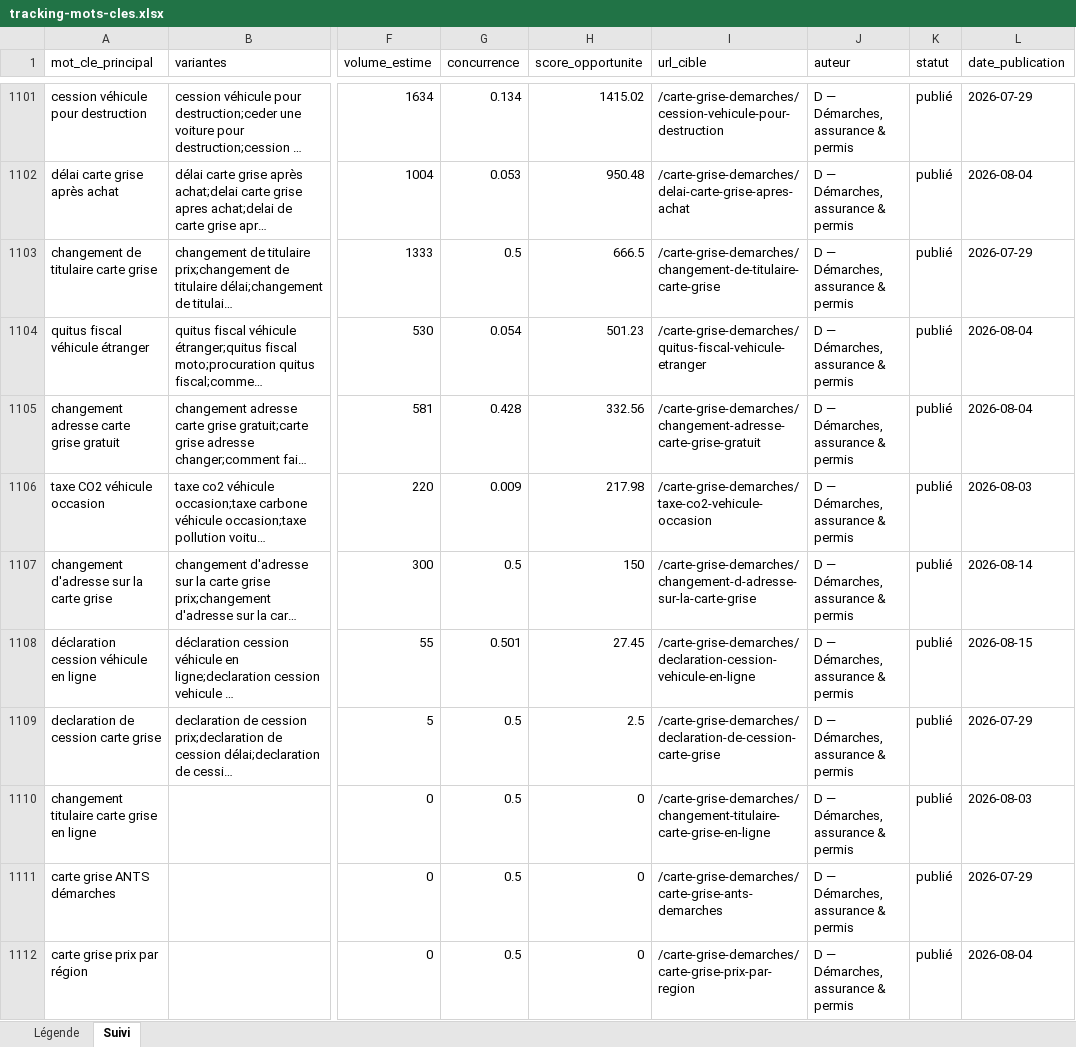
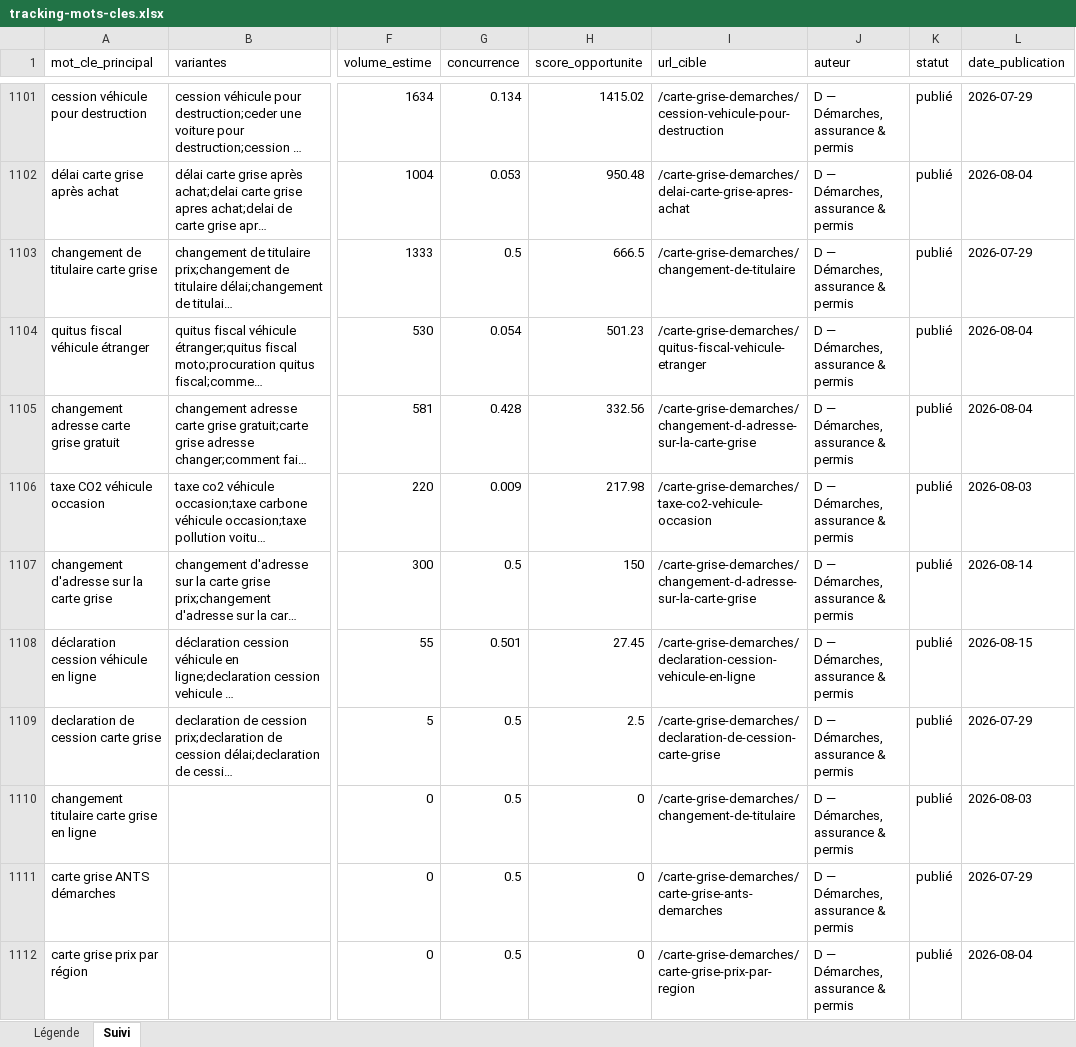
Before and after one commit to Rabary17/autoseo, an Excel workbook: data/keywords/tracking-mots-cles.xlsx, sheet Suivi, drawn as a sheet; only a part is shown, gaps mark what is left out; long unchanged cells end in …; values as stored, in another font and other column widths than the file's, no borders; the diff names each change by its address in the sheet, - before the commit and + after, or states it on an @@ line.

```diff
--- a/data/keywords/tracking-mots-cles.xlsx (sheet Suivi)
+++ b/data/keywords/tracking-mots-cles.xlsx (sheet Suivi)
-I1103 (url_cible): /carte-grise-demarches/changement-de-titulaire-carte-grise
+I1103 (url_cible): /carte-grise-demarches/changement-de-titulaire
-I1105 (url_cible): /carte-grise-demarches/changement-adresse-carte-grise-gratuit
+I1105 (url_cible): /carte-grise-demarches/changement-d-adresse-sur-la-carte-grise
-I1110 (url_cible): /carte-grise-demarches/changement-titulaire-carte-grise-en-ligne
+I1110 (url_cible): /carte-grise-demarches/changement-de-titulaire
```
Also changed, not shown: 5 other files.
